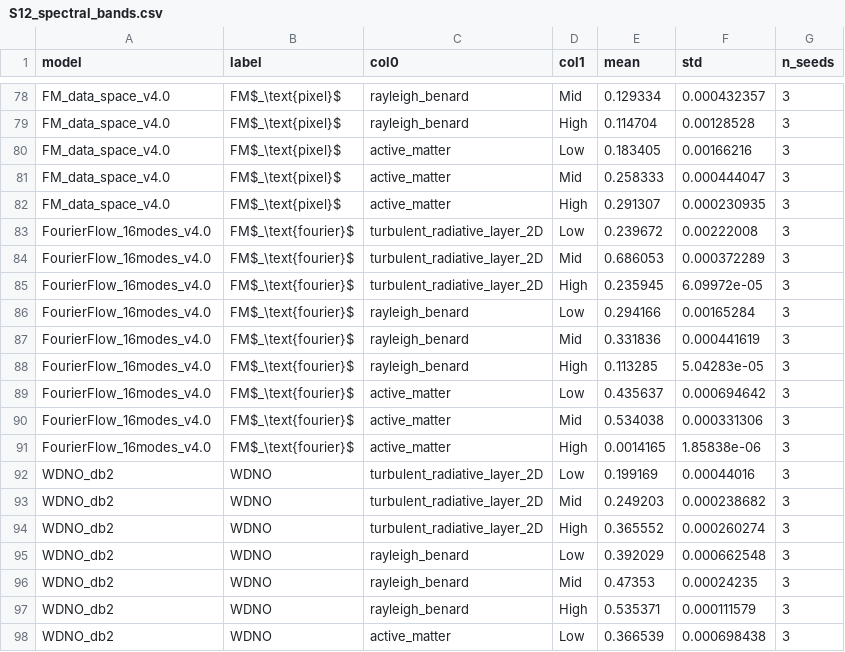
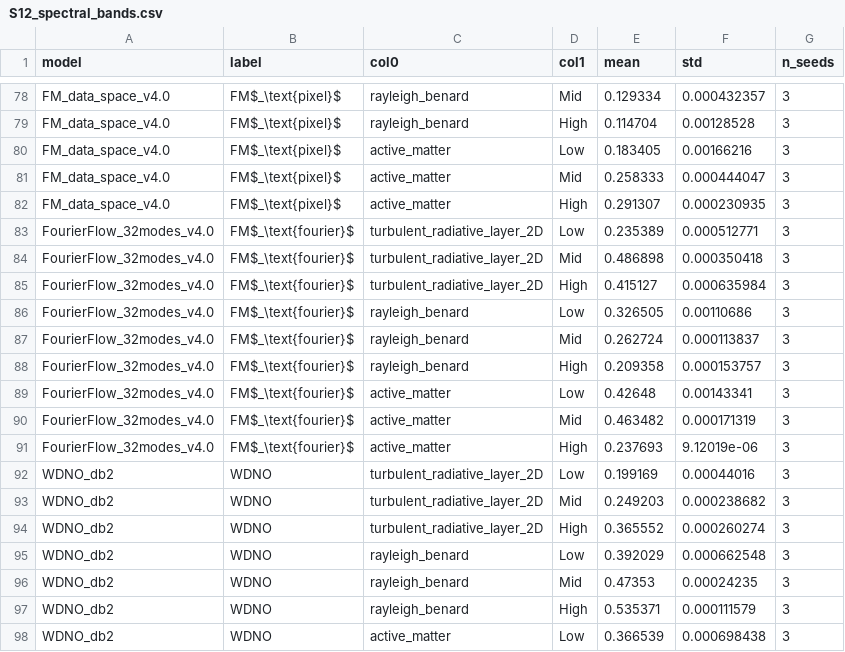
Before and after one commit to gabrieleaccarino/wavelet_flow_matching, a CSV file: artifacts/tables/csv/S12_spectral_bands.csv, drawn as a sheet; only a part is shown, gaps mark what is left out.

```diff
--- a/artifacts/tables/csv/S12_spectral_bands.csv
+++ b/artifacts/tables/csv/S12_spectral_bands.csv
@@ -82,11 +82,11 @@ FM_data_space_v4.0,FM$_\text{pixel}$,active_matter,Mid,0.258333,0.000444047,3
 FM_data_space_v4.0,FM$_\text{pixel}$,active_matter,High,0.291307,0.000230935,3
-FourierFlow_16modes_v4.0,FM$_\text{fourier}$,turbulent_radiative_layer_2D,Low,0.239672,0.00222008,3
-FourierFlow_16modes_v4.0,FM$_\text{fourier}$,turbulent_radiative_layer_2D,Mid,0.686053,0.000372289,3
-FourierFlow_16modes_v4.0,FM$_\text{fourier}$,turbulent_radiative_layer_2D,High,0.235945,6.09972e-05,3
-FourierFlow_16modes_v4.0,FM$_\text{fourier}$,rayleigh_benard,Low,0.294166,0.00165284,3
-FourierFlow_16modes_v4.0,FM$_\text{fourier}$,rayleigh_benard,Mid,0.331836,0.000441619,3
-FourierFlow_16modes_v4.0,FM$_\text{fourier}$,rayleigh_benard,High,0.113285,5.04283e-05,3
-FourierFlow_16modes_v4.0,FM$_\text{fourier}$,active_matter,Low,0.435637,0.000694642,3
-FourierFlow_16modes_v4.0,FM$_\text{fourier}$,active_matter,Mid,0.534038,0.000331306,3
-FourierFlow_16modes_v4.0,FM$_\text{fourier}$,active_matter,High,0.0014165,1.85838e-06,3
+FourierFlow_32modes_v4.0,FM$_\text{fourier}$,turbulent_radiative_layer_2D,Low,0.235389,0.000512771,3
+FourierFlow_32modes_v4.0,FM$_\text{fourier}$,turbulent_radiative_layer_2D,Mid,0.486898,0.000350418,3
+FourierFlow_32modes_v4.0,FM$_\text{fourier}$,turbulent_radiative_layer_2D,High,0.415127,0.000635984,3
+FourierFlow_32modes_v4.0,FM$_\text{fourier}$,rayleigh_benard,Low,0.326505,0.00110686,3
+FourierFlow_32modes_v4.0,FM$_\text{fourier}$,rayleigh_benard,Mid,0.262724,0.000113837,3
+FourierFlow_32modes_v4.0,FM$_\text{fourier}$,rayleigh_benard,High,0.209358,0.000153757,3
+FourierFlow_32modes_v4.0,FM$_\text{fourier}$,active_matter,Low,0.42648,0.00143341,3
+FourierFlow_32modes_v4.0,FM$_\text{fourier}$,active_matter,Mid,0.463482,0.000171319,3
+FourierFlow_32modes_v4.0,FM$_\text{fourier}$,active_matter,High,0.237693,9.12019e-06,3
 WDNO_db2,WDNO,turbulent_radiative_layer_2D,Low,0.199169,0.00044016,3
```
Also changed, not shown: artifacts/tables/csv/R1_rb_latentfm.csv, artifacts/tables/csv/S11_crps.csv, 31 other files.
